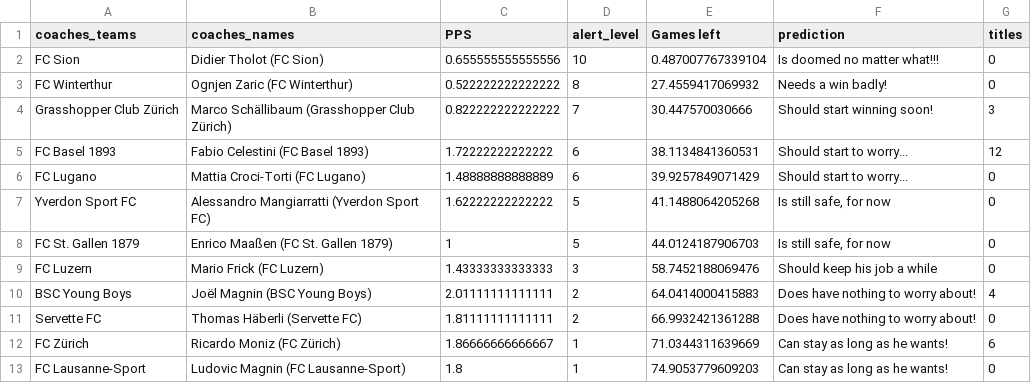
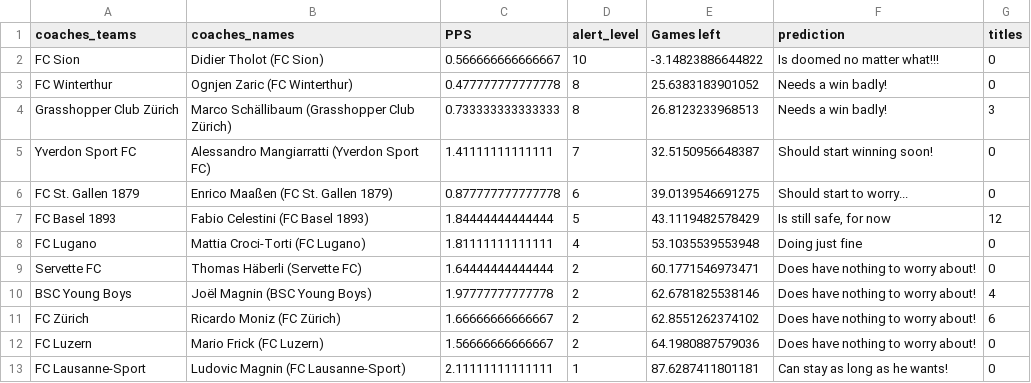
Before and after one commit to swissfootdata/Super_League_Predictions, a CSV file: Output/coaches_alert.csv, drawn as a sheet.

```diff
--- a/Output/coaches_alert.csv
+++ b/Output/coaches_alert.csv
@@ -1,13 +1,13 @@
 "coaches_teams","coaches_names","PPS","alert_level","Games left","prediction","titles"
-"FC Sion","Didier Tholot (FC Sion)",0.655555555555556,10,0.487007767339104,"Is doomed no matter what!!!",0
-"FC Winterthur","Ognjen Zaric (FC Winterthur)",0.522222222222222,8,27.4559417069932,"Needs a win badly!",0
-"Grasshopper Club Zürich","Marco Schällibaum (Grasshopper Club Zürich)",0.822222222222222,7,30.447570030666,"Should start winning soon!",3
-"FC Basel 1893","Fabio Celestini (FC Basel 1893)",1.72222222222222,6,38.1134841360531,"Should start to worry...",12
-"FC Lugano","Mattia Croci-Torti (FC Lugano)",1.48888888888889,6,39.9257849071429,"Should start to worry...",0
-"Yverdon Sport FC","Alessandro Mangiarratti (Yverdon Sport FC)",1.62222222222222,5,41.1488064205268,"Is still safe, for now",0
-"FC St. Gallen 1879","Enrico Maaßen (FC St. Gallen 1879)",1,5,44.0124187906703,"Is still safe, for now",0
-"FC Luzern","Mario Frick (FC Luzern)",1.43333333333333,3,58.7452188069476,"Should keep his job a while",0
-"BSC Young Boys","Joël Magnin (BSC Young Boys)",2.01111111111111,2,64.0414000415883,"Does have nothing to worry about!",4
-"Servette FC","Thomas Häberli (Servette FC)",1.81111111111111,2,66.9932421361288,"Does have nothing to worry about!",0
-"FC Zürich","Ricardo Moniz (FC Zürich)",1.86666666666667,1,71.0344311639669,"Can stay as long as he wants!",6
-"FC Lausanne-Sport","Ludovic Magnin (FC Lausanne-Sport)",1.8,1,74.9053779609203,"Can stay as long as he wants!",0
+"FC Sion","Didier Tholot (FC Sion)",0.566666666666667,10,-3.14823886644822,"Is doomed no matter what!!!",0
+"FC Winterthur","Ognjen Zaric (FC Winterthur)",0.477777777777778,8,25.6383183901052,"Needs a win badly!",0
+"Grasshopper Club Zürich","Marco Schällibaum (Grasshopper Club Zürich)",0.733333333333333,8,26.8123233968513,"Needs a win badly!",3
+"Yverdon Sport FC","Alessandro Mangiarratti (Yverdon Sport FC)",1.41111111111111,7,32.5150956648387,"Should start winning soon!",0
+"FC St. Gallen 1879","Enrico Maaßen (FC St. Gallen 1879)",0.877777777777778,6,39.0139546691275,"Should start to worry...",0
+"FC Basel 1893","Fabio Celestini (FC Basel 1893)",1.84444444444444,5,43.1119482578429,"Is still safe, for now",12
+"FC Lugano","Mattia Croci-Torti (FC Lugano)",1.81111111111111,4,53.1035539553948,"Doing just fine",0
+"Servette FC","Thomas Häberli (Servette FC)",1.64444444444444,2,60.1771546973471,"Does have nothing to worry about!",0
+"BSC Young Boys","Joël Magnin (BSC Young Boys)",1.97777777777778,2,62.6781825538146,"Does have nothing to worry about!",4
+"FC Zürich","Ricardo Moniz (FC Zürich)",1.66666666666667,2,62.8551262374102,"Does have nothing to worry about!",6
+"FC Luzern","Mario Frick (FC Luzern)",1.56666666666667,2,64.1980887579036,"Does have nothing to worry about!",0
+"FC Lausanne-Sport","Ludovic Magnin (FC Lausanne-Sport)",2.11111111111111,1,87.6287411801181,"Can stay as long as he wants!",0
```
Also changed, not shown: Output/predictions_SwissFootyBot.csv, Output/predictions_season_data.csv, 5 other files.
